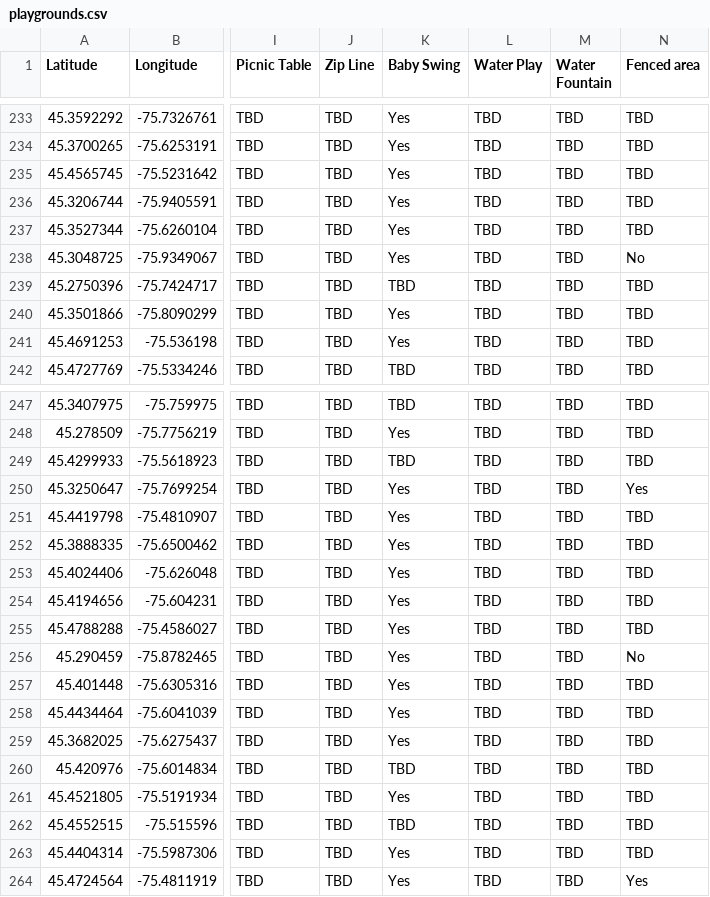
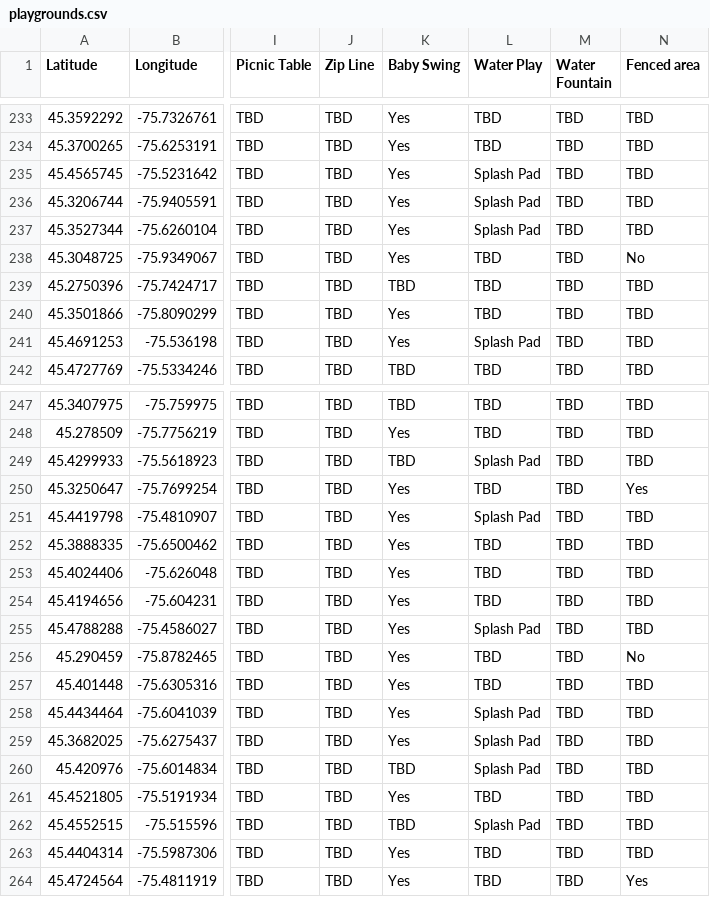
Before and after one commit to claudielarouche/claudielarouche, a CSV file: assets/data/playgrounds.csv, drawn as a sheet; only a part is shown, gaps mark what is left out; the diff covers the shown part only; the diff names each change by its address in the sheet, - before the commit and + after, or states it on an @@ line.

Commit message:
playground filter and splash pad data

```diff
--- a/assets/data/playgrounds.csv
+++ b/assets/data/playgrounds.csv
-L235:L237 (Water Play): TBD
+L235:L237 (Water Play): Splash Pad
-L241 (Water Play): TBD
+L241 (Water Play): Splash Pad
-L249 (Water Play): TBD
+L249 (Water Play): Splash Pad
-L251 (Water Play): TBD
+L251 (Water Play): Splash Pad
-L255 (Water Play): TBD
+L255 (Water Play): Splash Pad
-L258:L260 (Water Play): TBD
+L258:L260 (Water Play): Splash Pad
-L262 (Water Play): TBD
+L262 (Water Play): Splash Pad
```
Also changed, not shown: 79 edited cells elsewhere in this file, 2 other files.
